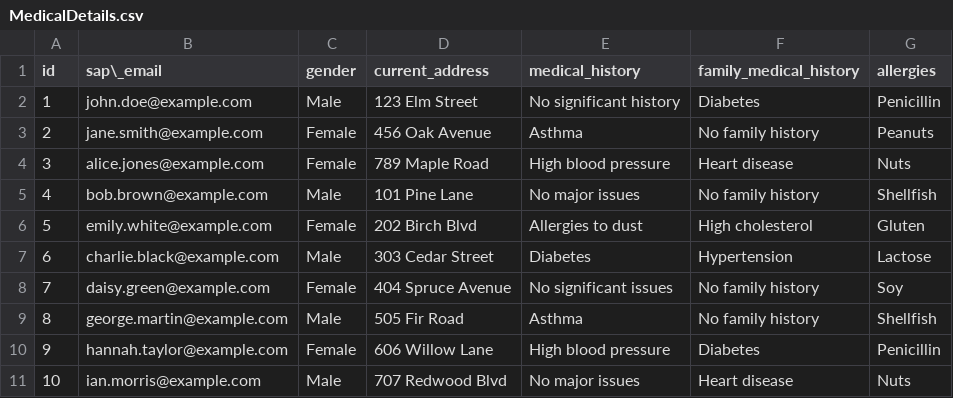
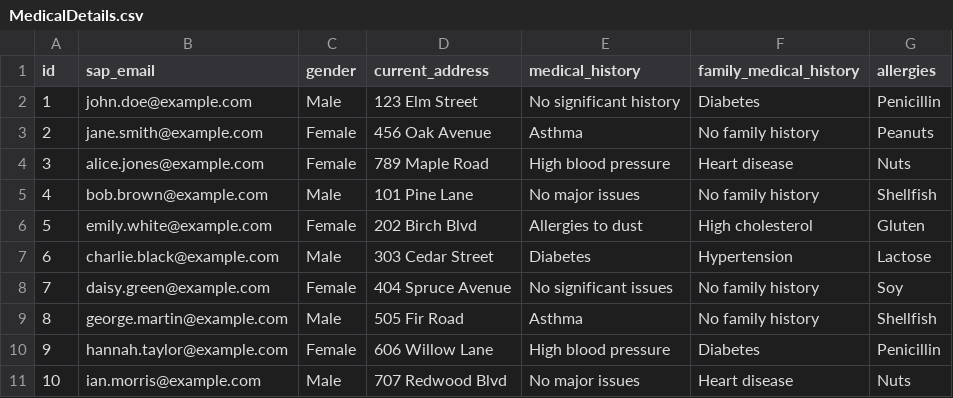
Before and after one commit to lakshit72/infirmary-backend, a CSV file: DB/migrations/MedicalDetails.csv, drawn as a sheet.

Commit message:
dummy data pushed

```diff
--- a/DB/migrations/MedicalDetails.csv
+++ b/DB/migrations/MedicalDetails.csv
@@ -1,2 +1,2 @@
-id,sap\_email,gender,current_address,medical_history,family_medical_history,allergies
+id,sap_email,gender,current_address,medical_history,family_medical_history,allergies
 1,john.doe@example.com,Male,123 Elm Street,No significant history,Diabetes,Penicillin
```
Also changed, not shown: 3 other files.
